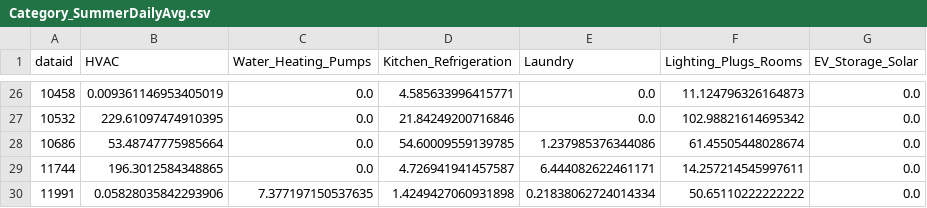
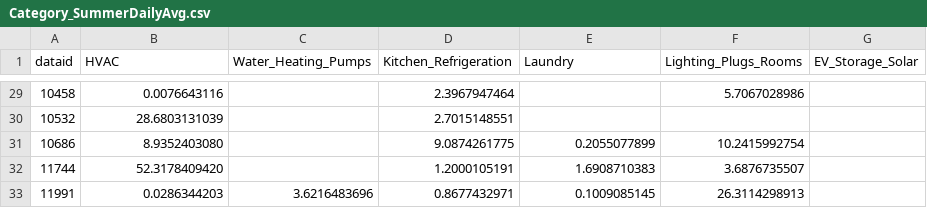
Before and after one commit to alexhu2001/alexhu2001.github.io, a CSV file: Category_SummerDailyAvg.csv, drawn as a sheet; only a part is shown, gaps mark what is left out; the diff covers the shown part only.

```diff
--- a/Category_SummerDailyAvg.csv
+++ b/Category_SummerDailyAvg.csv
@@ -26,5 +29,5 @@ dataid,HVAC,Water_Heating_Pumps,Kitchen_Refrigeration,Laundry,Lighting_Plugs_Roo
-10458,0.009361146953405019,0.0,4.585633996415771,0.0,11.124796326164873,0.0
-10532,229.61097474910395,0.0,21.84249200716846,0.0,102.98821614695342,0.0
-10686,53.48747775985664,0.0,54.60009559139785,1.237985376344086,61.45505448028674,0.0
-11744,196.3012584348865,0.0,4.726941941457587,6.444082622461171,14.257214545997611,0.0
-11991,0.05828035842293906,7.377197150537635,1.4249427060931898,0.21838062724014334,50.65110222222222,0.0
+10458,0.0076643116,,2.3967947464,,5.7067028986,
+10532,28.6803131039,,2.7015148551,,,
+10686,8.9352403080,,9.0874261775,0.2055077899,10.2415992754,
+11744,52.3178409420,,1.2000105191,1.6908710383,3.6876735507,
+11991,0.0286344203,3.6216483696,0.8677432971,0.1009085145,26.3114298913,
```
Also changed, not shown: 3 added rows and 144 edited cells elsewhere in this file, Category_FallDailyAvg.csv, Category_WinterDailyAvg.csv, 6 other files.
